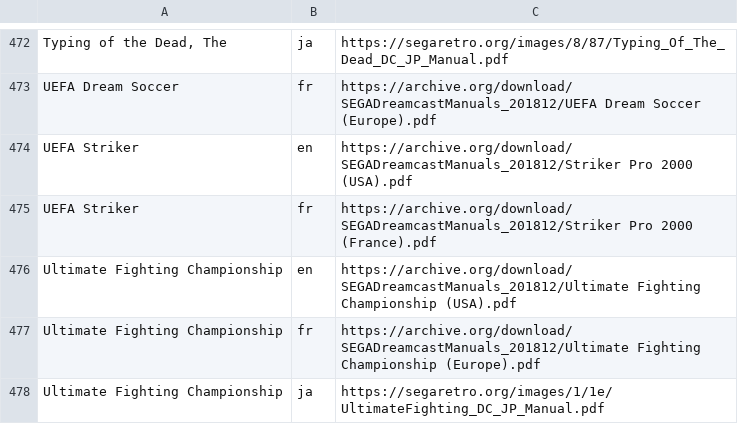
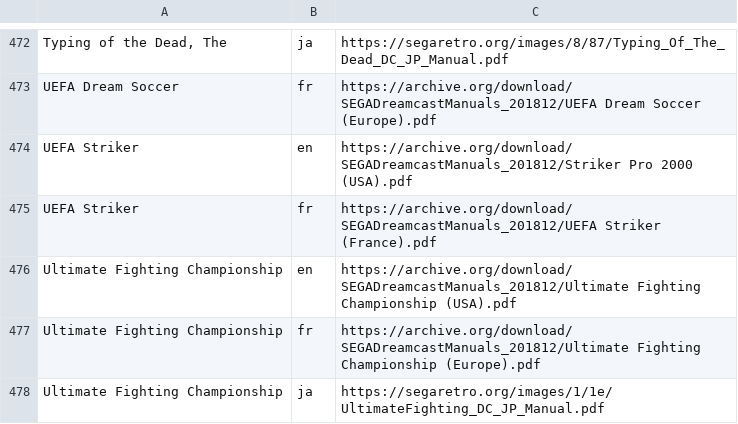
Before and after one commit to obrie/retrokit, a TSV file: config/systems/dreamcast/manuals.tsv, drawn as a sheet; only a part is shown, gaps mark what is left out.

Commit message:
Fix a handful of dreamcast manual urls

```diff
--- a/config/systems/dreamcast/manuals.tsv
+++ b/config/systems/dreamcast/manuals.tsv
@@ -474,3 +474,3 @@ UEFA Dream Soccer	fr	https://archive.org/download/SEGADreamcastManuals_201812/UE
 UEFA Striker	en	https://archive.org/download/SEGADreamcastManuals_201812/Striker Pro 2000 (USA).pdf
-UEFA Striker	fr	https://archive.org/download/SEGADreamcastManuals_201812/Striker Pro 2000 (France).pdf
+UEFA Striker	fr	https://archive.org/download/SEGADreamcastManuals_201812/UEFA Striker (France).pdf
 Ultimate Fighting Championship	en	https://archive.org/download/SEGADreamcastManuals_201812/Ultimate Fighting Championship (USA).pdf
```
